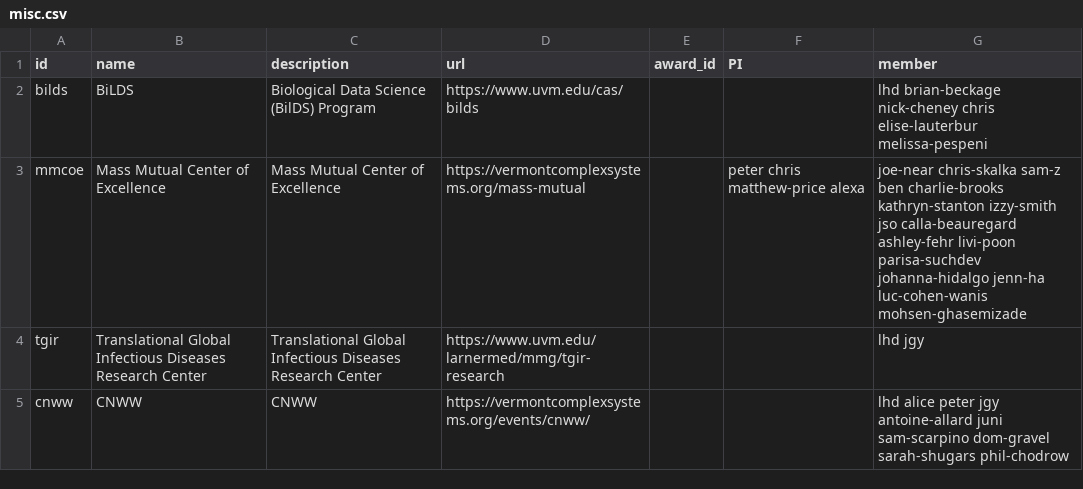
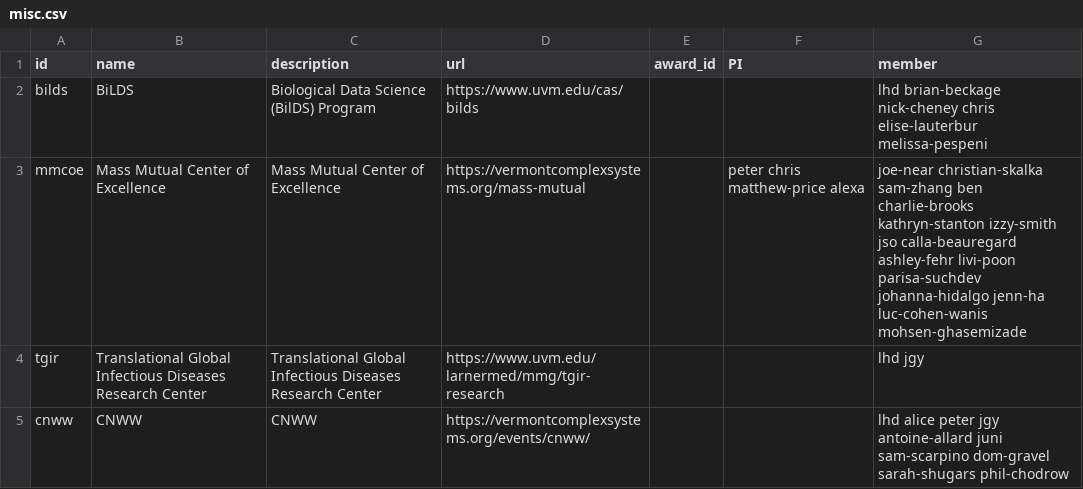
Before and after one commit to Vermont-Complex-Systems/vcsi-website, a CSV file: src/data/misc.csv, drawn as a sheet.

```diff
--- a/src/data/misc.csv
+++ b/src/data/misc.csv
@@ -2,3 +2,3 @@ id,name,description,url,award_id,PI,member
 bilds,BiLDS,Biological Data Science (BilDS) Program,https://www.uvm.edu/cas/bilds,,,lhd brian-beckage nick-cheney chris elise-lauterbur melissa-pespeni
-mmcoe,Mass Mutual Center of Excellence,Mass Mutual Center of Excellence,https://vermontcomplexsystems.org/mass-mutual,,peter chris matthew-price alexa, joe-near chris-skalka sam-z ben charlie-brooks kathryn-stanton izzy-smith jso calla-beauregard ashley-fehr livi-poon parisa-suchdev johanna-hidalgo jenn-ha luc-cohen-wanis mohsen-ghasemizade
+mmcoe,Mass Mutual Center of Excellence,Mass Mutual Center of Excellence,https://vermontcomplexsystems.org/mass-mutual,,peter chris matthew-price alexa,joe-near christian-skalka sam-zhang ben charlie-brooks kathryn-stanton izzy-smith jso calla-beauregard ashley-fehr livi-poon parisa-suchdev johanna-hidalgo jenn-ha luc-cohen-wanis mohsen-ghasemizade
 tgir,Translational Global Infectious Diseases Research Center,Translational Global Infectious Diseases Research Center,https://www.uvm.edu/larnermed/mmg/tgir-research,,,lhd jgy
```
Also changed, not shown: src/data/events.csv, src/data/groups.csv, 36 other files.
